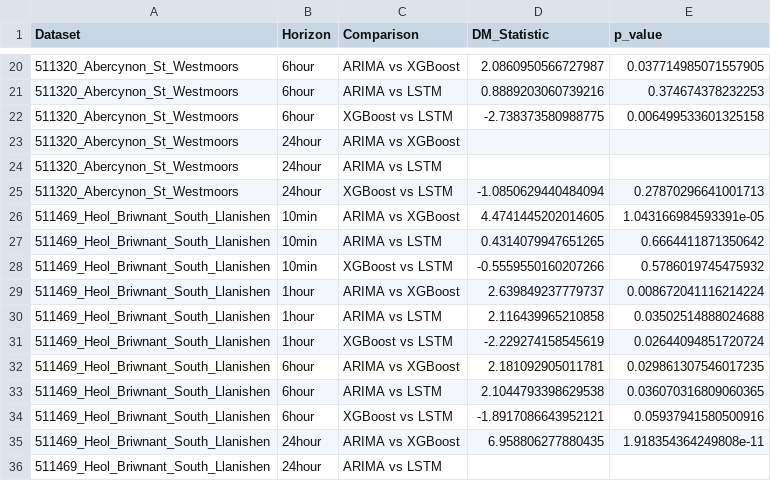
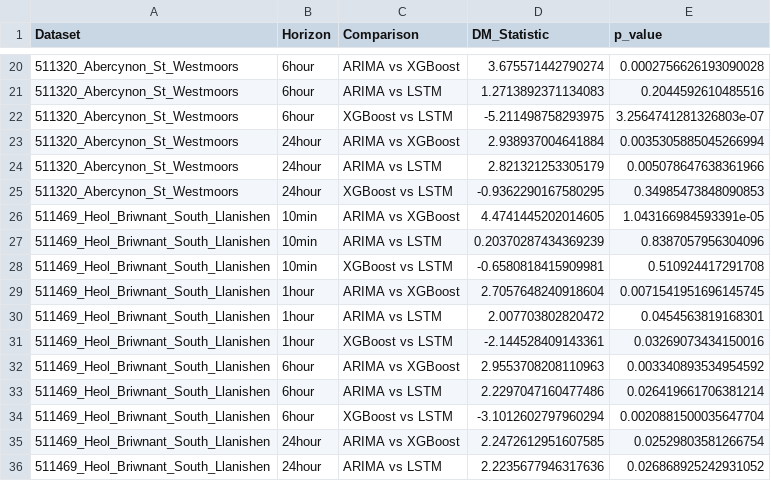
Before and after one commit to arinzecoventry/uk-substation-forecasting, a CSV file: project_results/dm_test_results.csv, drawn as a sheet; only a part is shown, gaps mark what is left out; the diff covers the shown part only.

```diff
--- a/project_results/dm_test_results.csv
+++ b/project_results/dm_test_results.csv
@@ -20,17 +20,17 @@ Dataset,Horizon,Comparison,DM_Statistic,p_value
-511320_Abercynon_St_Westmoors,6hour,ARIMA vs XGBoost,2.0860950566727987,0.037714985071557905
-511320_Abercynon_St_Westmoors,6hour,ARIMA vs LSTM,0.8889203060739216,0.374674378232253
-511320_Abercynon_St_Westmoors,6hour,XGBoost vs LSTM,-2.738373580988775,0.006499533601325158
-511320_Abercynon_St_Westmoors,24hour,ARIMA vs XGBoost,,
-511320_Abercynon_St_Westmoors,24hour,ARIMA vs LSTM,,
-511320_Abercynon_St_Westmoors,24hour,XGBoost vs LSTM,-1.0850629440484094,0.27870296641001713
+511320_Abercynon_St_Westmoors,6hour,ARIMA vs XGBoost,3.675571442790274,0.0002756626193090028
+511320_Abercynon_St_Westmoors,6hour,ARIMA vs LSTM,1.2713892371134083,0.2044592610485516
+511320_Abercynon_St_Westmoors,6hour,XGBoost vs LSTM,-5.211498758293975,3.2564741281326803e-07
+511320_Abercynon_St_Westmoors,24hour,ARIMA vs XGBoost,2.938937004641884,0.0035305885045266994
+511320_Abercynon_St_Westmoors,24hour,ARIMA vs LSTM,2.821321253305179,0.005078647638361966
+511320_Abercynon_St_Westmoors,24hour,XGBoost vs LSTM,-0.9362290167580295,0.34985473848090853
 511469_Heol_Briwnant_South_Llanishen,10min,ARIMA vs XGBoost,4.4741445202014605,1.043166984593391e-05
-511469_Heol_Briwnant_South_Llanishen,10min,ARIMA vs LSTM,0.4314079947651265,0.6664411871350642
-511469_Heol_Briwnant_South_Llanishen,10min,XGBoost vs LSTM,-0.5559550160207266,0.5786019745475932
-511469_Heol_Briwnant_South_Llanishen,1hour,ARIMA vs XGBoost,2.639849237779737,0.008672041116214224
-511469_Heol_Briwnant_South_Llanishen,1hour,ARIMA vs LSTM,2.116439965210858,0.03502514888024688
-511469_Heol_Briwnant_South_Llanishen,1hour,XGBoost vs LSTM,-2.229274158545619,0.02644094851720724
-511469_Heol_Briwnant_South_Llanishen,6hour,ARIMA vs XGBoost,2.181092905011781,0.029861307546017235
-511469_Heol_Briwnant_South_Llanishen,6hour,ARIMA vs LSTM,2.1044793398629538,0.036070316809060365
-511469_Heol_Briwnant_South_Llanishen,6hour,XGBoost vs LSTM,-1.8917086643952121,0.05937941580500916
-511469_Heol_Briwnant_South_Llanishen,24hour,ARIMA vs XGBoost,6.958806277880435,1.918354364249808e-11
-511469_Heol_Briwnant_South_Llanishen,24hour,ARIMA vs LSTM,,
+511469_Heol_Briwnant_South_Llanishen,10min,ARIMA vs LSTM,0.20370287434369239,0.8387057956304096
+511469_Heol_Briwnant_South_Llanishen,10min,XGBoost vs LSTM,-0.6580818415909981,0.510924417291708
+511469_Heol_Briwnant_South_Llanishen,1hour,ARIMA vs XGBoost,2.7057648240918604,0.0071541951696145745
+511469_Heol_Briwnant_South_Llanishen,1hour,ARIMA vs LSTM,2.007703802820472,0.0454563819168301
+511469_Heol_Briwnant_South_Llanishen,1hour,XGBoost vs LSTM,-2.144528409143361,0.03269073434150016
+511469_Heol_Briwnant_South_Llanishen,6hour,ARIMA vs XGBoost,2.9553708208110963,0.003340893534954592
+511469_Heol_Briwnant_South_Llanishen,6hour,ARIMA vs LSTM,2.2297047160477486,0.026419661706381214
+511469_Heol_Briwnant_South_Llanishen,6hour,XGBoost vs LSTM,-3.1012602797960294,0.0020881500035647704
+511469_Heol_Briwnant_South_Llanishen,24hour,ARIMA vs XGBoost,2.2472612951607585,0.02529803581266754
+511469_Heol_Briwnant_South_Llanishen,24hour,ARIMA vs LSTM,2.2235677946317636,0.026868925242931052
```
Also changed, not shown: 34 edited cells elsewhere in this file, project_results/model_results.csv, 37 other files.
